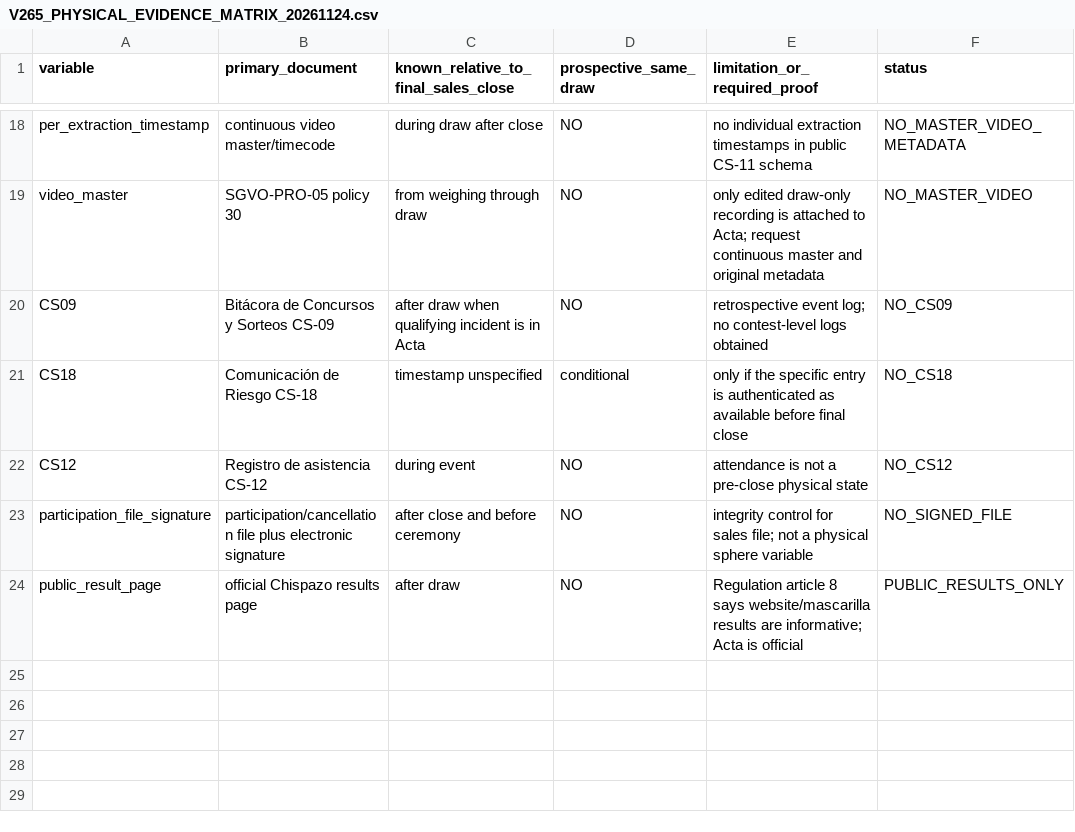
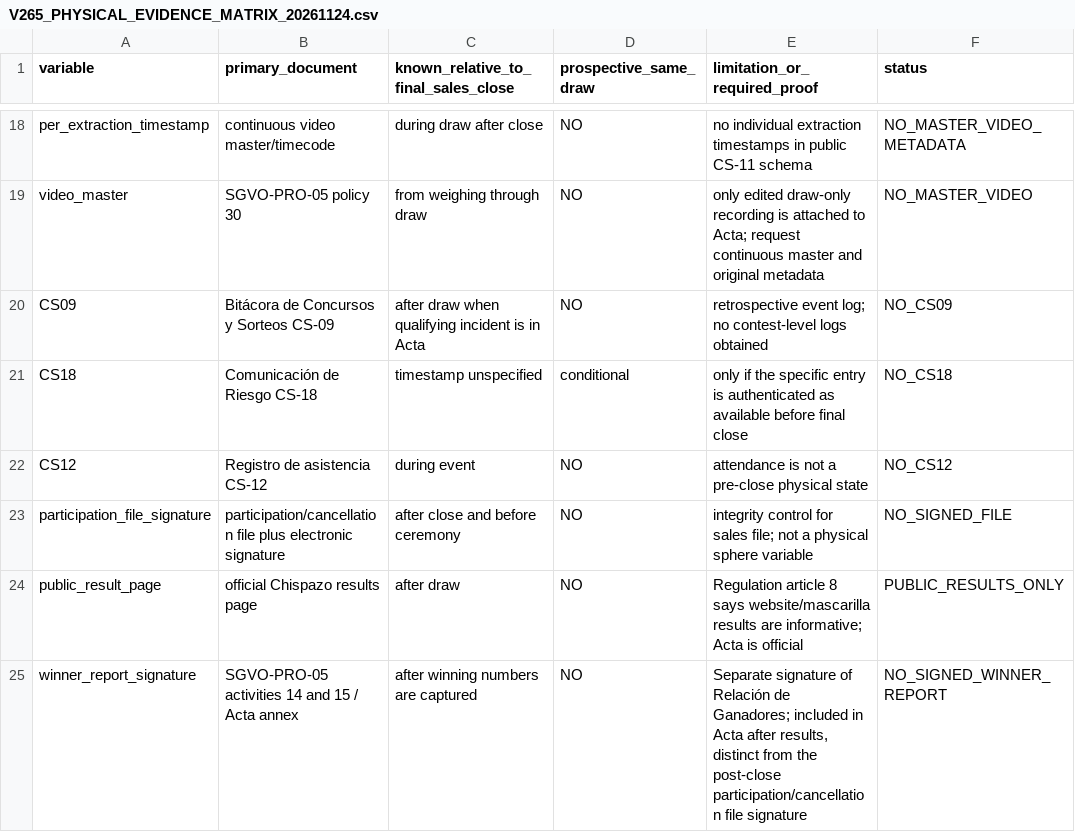
Before and after one commit to mxjava/chispazo-exact5-lab, a CSV file: reports/V265_PHYSICAL_EVIDENCE_MATRIX_20261124.csv, drawn as a sheet; only a part is shown, gaps mark what is left out; the diff names each change by its address in the sheet, - before the commit and + after, or states it on an @@ line.

Commit message:
docs: add winner-report electronic signature timing

```diff
--- a/reports/V265_PHYSICAL_EVIDENCE_MATRIX_20261124.csv
+++ b/reports/V265_PHYSICAL_EVIDENCE_MATRIX_20261124.csv
+row 25: winner_report_signature | SGVO-PRO-05 activities 14 and 15 / Acta annex | after winning numbers are captured | NO | Separate signature of Relación de Ganadores; included in Acta after results, distinct from the post-close participation/cancellation file signature | NO_SIGNED_WINNER_REPORT
```
